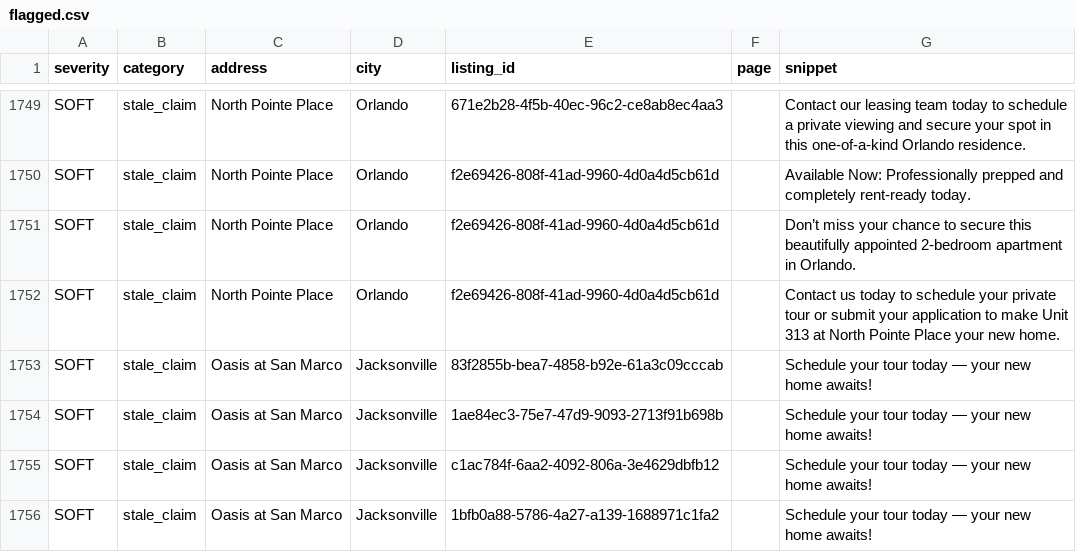
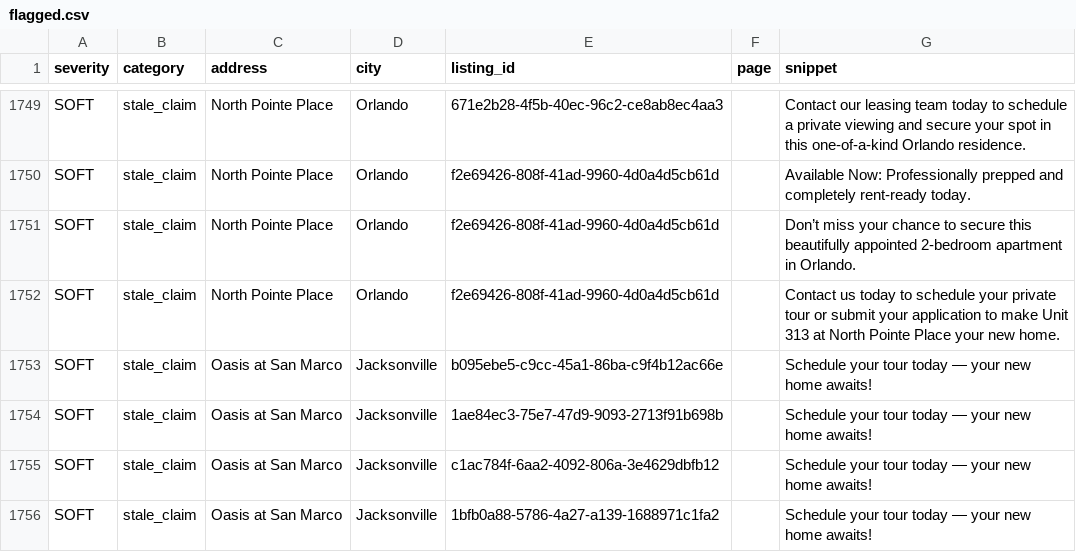
Before and after one commit to dariusking69/atrium-portfolio, a CSV file: review/flagged.csv, drawn as a sheet; only a part is shown, gaps mark what is left out.

```diff
--- a/review/flagged.csv
+++ b/review/flagged.csv
@@ -1752,3 +1752,3 @@ SOFT,stale_claim,North Pointe Place,Orlando,f2e69426-808f-41ad-9960-4d0a4d5cb61d
 SOFT,stale_claim,North Pointe Place,Orlando,f2e69426-808f-41ad-9960-4d0a4d5cb61d,,Contact us today to schedule your private tour or submit your application to make Unit 313 at North Pointe Place your new home.
-SOFT,stale_claim,Oasis at San Marco,Jacksonville,83f2855b-bea7-4858-b92e-61a3c09cccab,,Schedule your tour today — your new home awaits!
+SOFT,stale_claim,Oasis at San Marco,Jacksonville,b095ebe5-c9cc-45a1-86ba-c9f4b12ac66e,,Schedule your tour today — your new home awaits!
 SOFT,stale_claim,Oasis at San Marco,Jacksonville,1ae84ec3-75e7-47d9-9093-2713f91b698b,,Schedule your tour today — your new home awaits!
```
Also changed, not shown: 23 other files.
